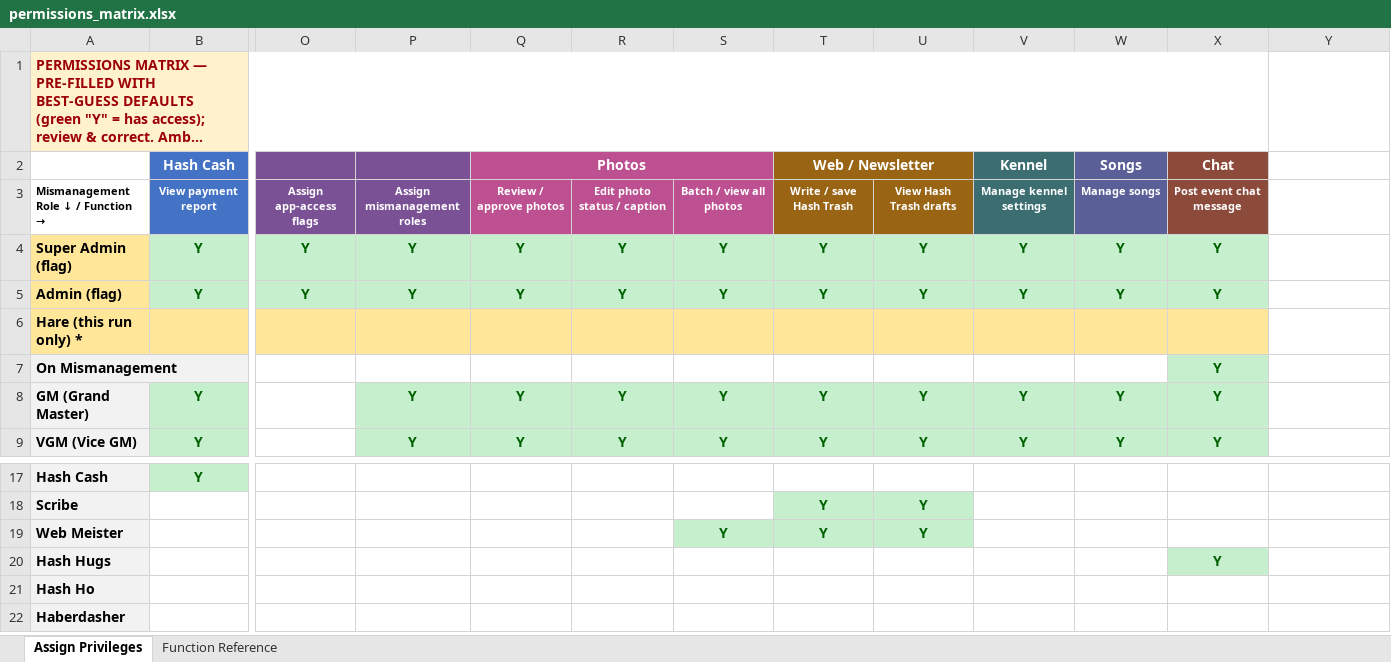
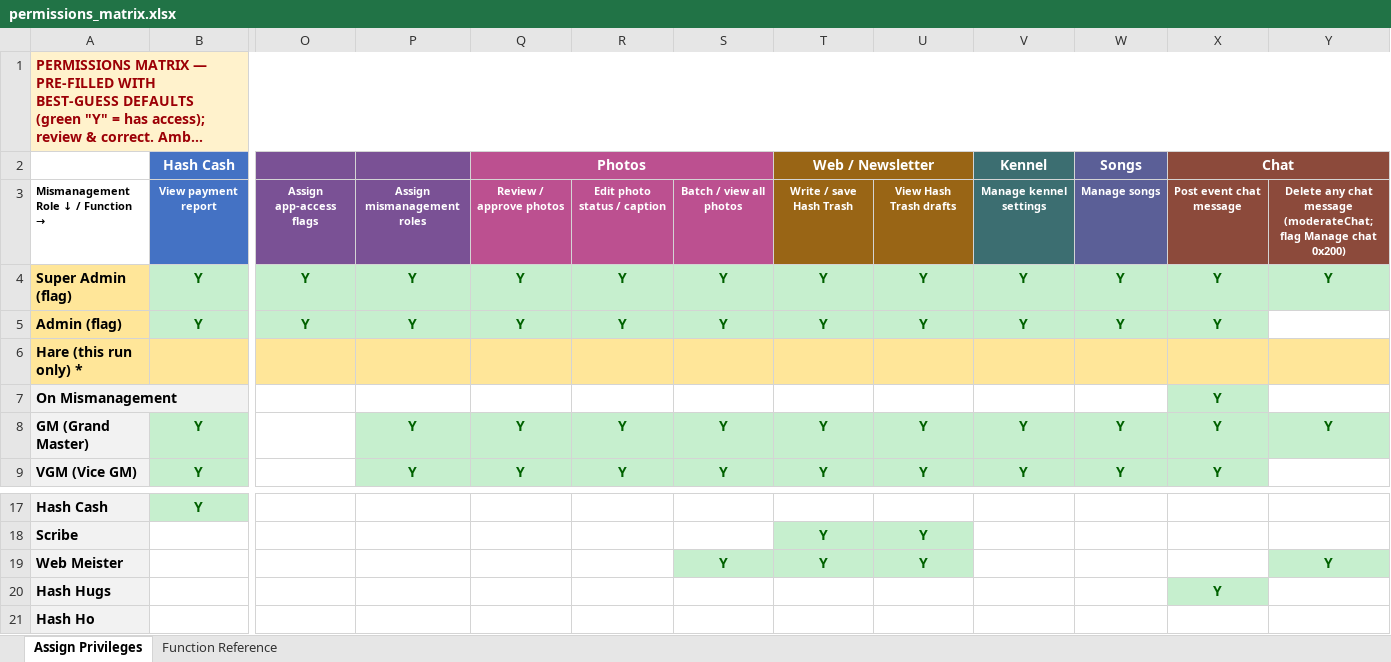
Before and after one commit to James-A-White/HarrierCentral, an Excel workbook: docs/permissions_matrix.xlsx, sheet Assign Privileges, drawn as a sheet; only a part is shown, gaps mark what is left out; the shorter side is filled out with more unchanged rows; long unchanged cells end in …; values as stored, in another font and other column widths than the file's, no borders; the diff names each change by its address in the sheet, - before the commit and + after, or states it on an @@ line.

```diff
--- a/docs/permissions_matrix.xlsx (sheet Assign Privileges)
+++ b/docs/permissions_matrix.xlsx (sheet Assign Privileges)
-A1:X1 merged
+A1:Y1 merged
+X2:Y2 merged
-Y3: (empty)
+Y3: Delete any chat message (moderateChat; flag Manage chat 0x200)
-Y3 fill: none
+Y3 fill: #8C4A3B
-Y4: (empty)
+Y4: Y
-Y4 fill: none
+Y4 fill: #C6EFCE
-Y6 fill: none
+Y6 fill: #FFE699
-Y8: (empty)
+Y8: Y
-Y8 fill: none
+Y8 fill: #C6EFCE
-Y19: (empty)
+Y19: Y
-Y19 fill: none
+Y19 fill: #C6EFCE
```
Also changed, not shown: sheet Function Reference, 4 other files.
